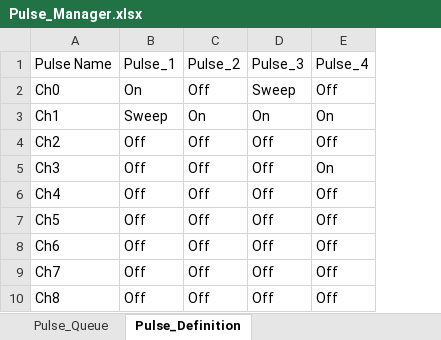
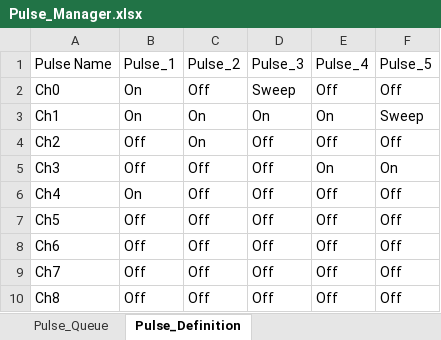
Before and after one commit to kuramaku88/Sequence_Automater, an Excel workbook: Pulse_Manager.xlsx, sheet Pulse_Definition, drawn as a sheet; only a part is shown; values as stored, in another font and other column widths than the file's, no borders; the diff names each change by its address in the sheet, - before the commit and + after, or states it on an @@ line.

```diff
--- a/Pulse_Manager.xlsx (sheet Pulse_Definition)
+++ b/Pulse_Manager.xlsx (sheet Pulse_Definition)
+column F (Pulse_5), rows 2-10: Off | Sweep | Off | On | Off | Off | Off | Off | Off
-B3 (Pulse_1): Sweep
+B3 (Pulse_1): On
-C4 (Pulse_2): Off
+C4 (Pulse_2): On
-B6 (Pulse_1): Off
+B6 (Pulse_1): On
```
Also changed, not shown: sheet Pulse_Queue, 4 other files.
